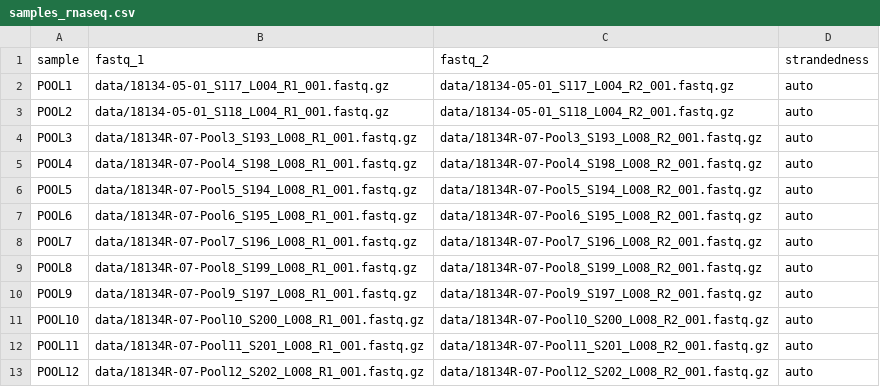
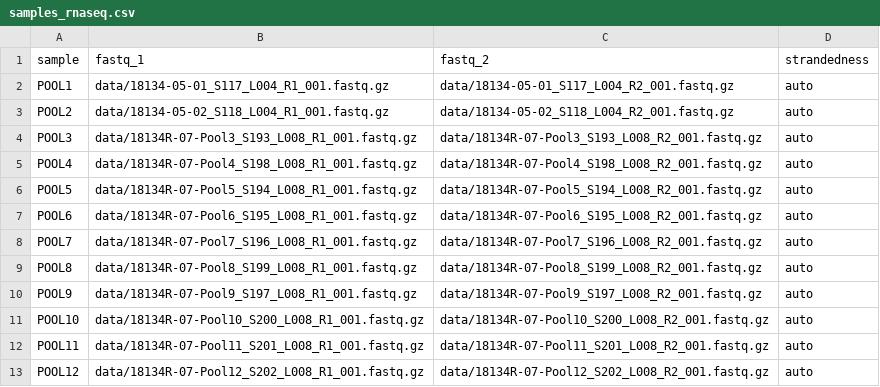
Before and after one commit to NanoNeuro/EV_taxprofiling, a CSV file: samples_rnaseq.csv, drawn as a sheet.

Commit message:
updated sample profiling txt

```diff
--- a/samples_rnaseq.csv
+++ b/samples_rnaseq.csv
@@ -2,3 +2,3 @@ sample,fastq_1,fastq_2,strandedness
 POOL1,data/18134-05-01_S117_L004_R1_001.fastq.gz,data/18134-05-01_S117_L004_R2_001.fastq.gz,auto
-POOL2,data/18134-05-01_S118_L004_R1_001.fastq.gz,data/18134-05-01_S118_L004_R2_001.fastq.gz,auto
+POOL2,data/18134-05-02_S118_L004_R1_001.fastq.gz,data/18134-05-02_S118_L004_R2_001.fastq.gz,auto
 POOL3,data/18134R-07-Pool3_S193_L008_R1_001.fastq.gz,data/18134R-07-Pool3_S193_L008_R2_001.fastq.gz,auto
```
Also changed, not shown: 3 other files.
